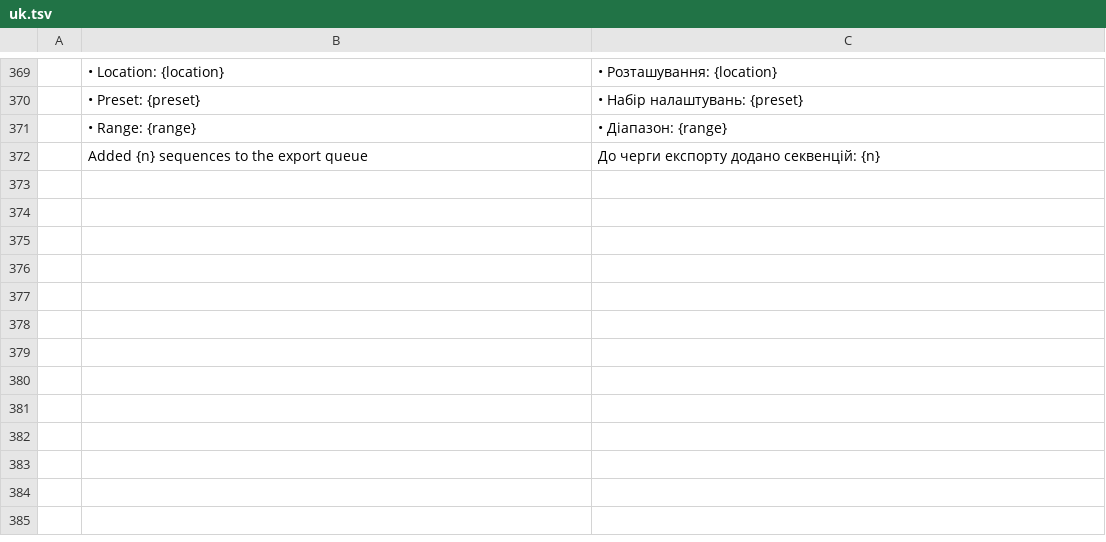
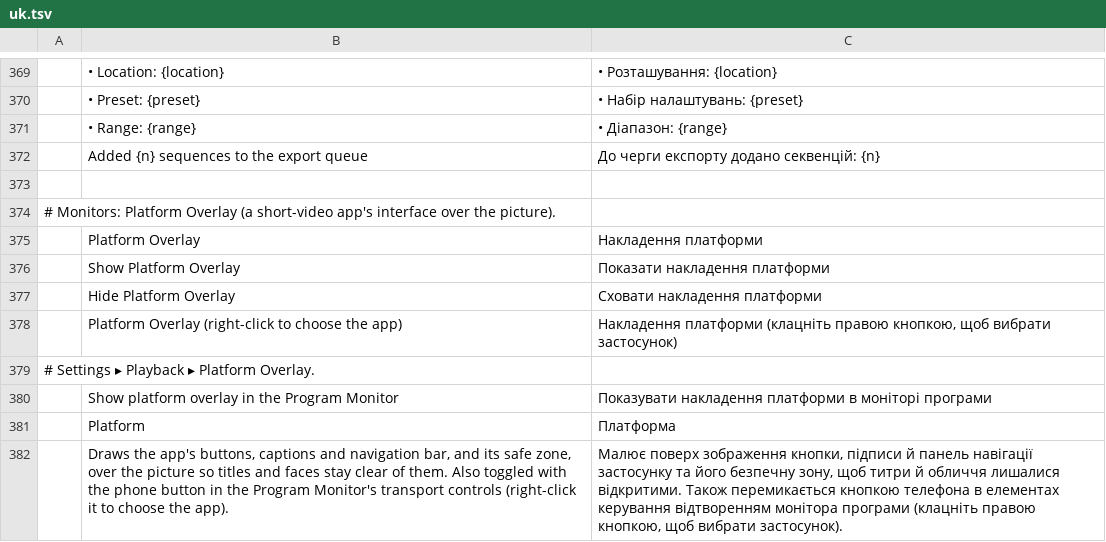
Before and after one commit to mcalapurge/filmcraft, a TSV file: crates/ui-egui/src/i18n/uk.tsv, drawn as a sheet; only a part is shown, gaps mark what is left out.

```diff
--- a/crates/ui-egui/src/i18n/uk.tsv
+++ b/crates/ui-egui/src/i18n/uk.tsv
@@ -372 +372,11 @@
 	Added {n} sequences to the export queue	До черги експорту додано секвенцій: {n}
+
+# Monitors: Platform Overlay (a short-video app's interface over the picture).
+	Platform Overlay	Накладення платформи
+	Show Platform Overlay	Показати накладення платформи
+	Hide Platform Overlay	Сховати накладення платформи
+	Platform Overlay (right-click to choose the app)	Накладення платформи (клацніть правою кнопкою, щоб вибрати застосунок)
+# Settings ▸ Playback ▸ Platform Overlay.
+	Show platform overlay in the Program Monitor	Показувати накладення платформи в моніторі програми
+	Platform	Платформа
+	Draws the app's buttons, captions and navigation bar, and its safe zone, over the picture so titles and faces stay clear of them. Also toggled with the phone button in the Program Monitor's transport controls (right-click it to choose the app).	Малює поверх зображення кнопки, підписи й панель навігації застосунку та його безпечну зону, щоб титри й обличчя лишалися відкритими. Також перемикається кнопкою телефона в елементах керування відтворенням монітора програми (клацніть правою кнопкою, щоб вибрати застосунок).
```
Also changed, not shown: crates/ui-egui/src/i18n/es.tsv, crates/ui-egui/src/i18n/fr.tsv, 24 other files.
